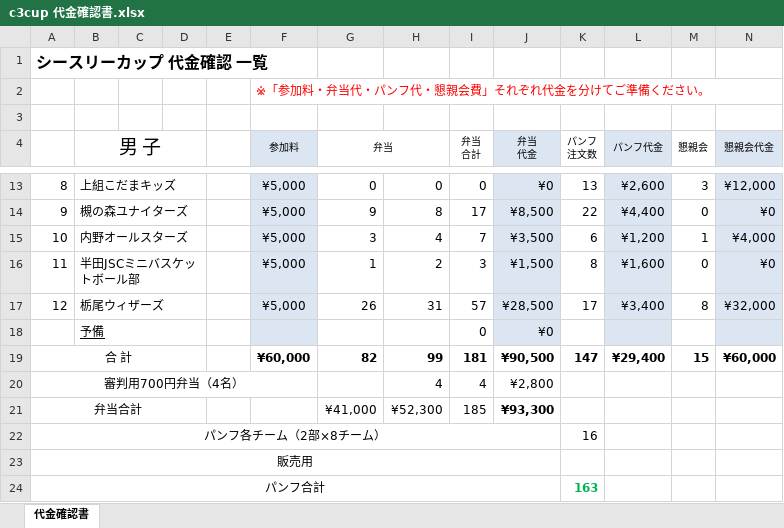
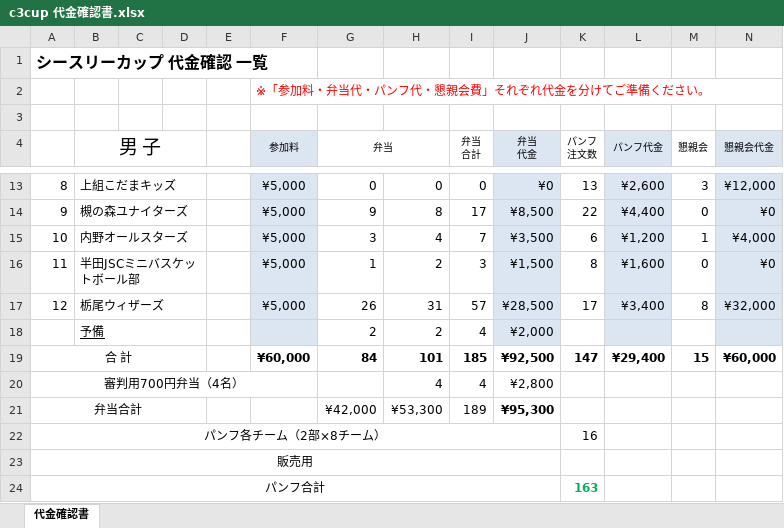
Before and after one commit to glambizm/wisusb, an Excel workbook: 平成31年度/シースリーカップ/c3cup 代金確認書.xlsx, sheet 代金確認書, drawn as a sheet; only a part is shown, gaps mark what is left out; values as stored, in another font and other column widths than the file's, no borders; removed rows and columns are numbered as before the commit, all else as after; rows hold the shown columns only; the diff names each change by its address in the sheet, - before the commit and + after, or states it on an @@ line.

Commit message:
20190705-1

```diff
--- a/平成31年度/シースリーカップ/c3cup 代金確認書.xlsx (sheet 代金確認書)
+++ b/平成31年度/シースリーカップ/c3cup 代金確認書.xlsx (sheet 代金確認書)
-row 18:  | 予備 |  |  |  |  |  |  | 0 | ¥0
+row 18:  | 予備 |  |  |  |  | 2 | 2 | 4 | ¥2,000
-G19 (弁当): 82
+G19 (弁当): 84
-H19: 99
+H19: 101
-I19 (弁当 合計): 181
+I19 (弁当 合計): 185
-J19 (弁当 代金): ¥90,500
+J19 (弁当 代金): ¥92,500
-G21 (弁当): ¥41,000
+G21 (弁当): ¥42,000
-H21: ¥52,300
+H21: ¥53,300
-I21 (弁当 合計): 185
+I21 (弁当 合計): 189
-J21 (弁当 代金): ¥93,300
+J21 (弁当 代金): ¥95,300
```
